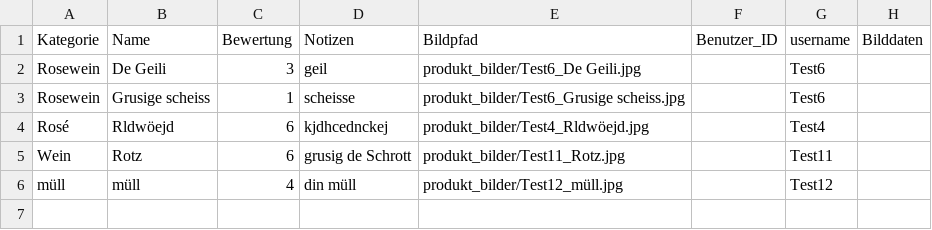
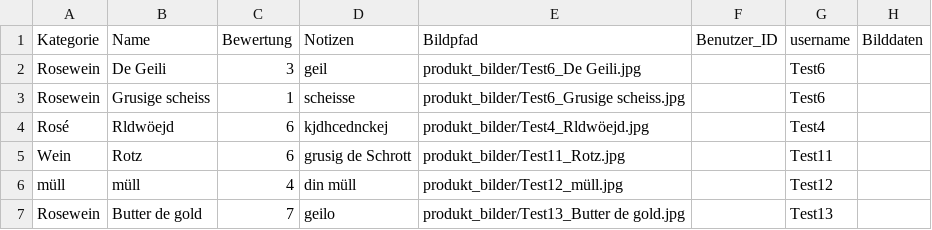
Before and after one commit to tenzinkunsangdushik/tastevoyage, a CSV file: tastevoyage.csv, drawn as a sheet; the diff names each change by its address in the sheet, - before the commit and + after, or states it on an @@ line.

Commit message:
Updated tastevoyage.csv data

```diff
--- a/tastevoyage.csv
+++ b/tastevoyage.csv
+row 7: Rosewein | Butter de gold | 7 | geilo | produkt_bilder/Test13_Butter de gold.jpg |  | Test13
```
